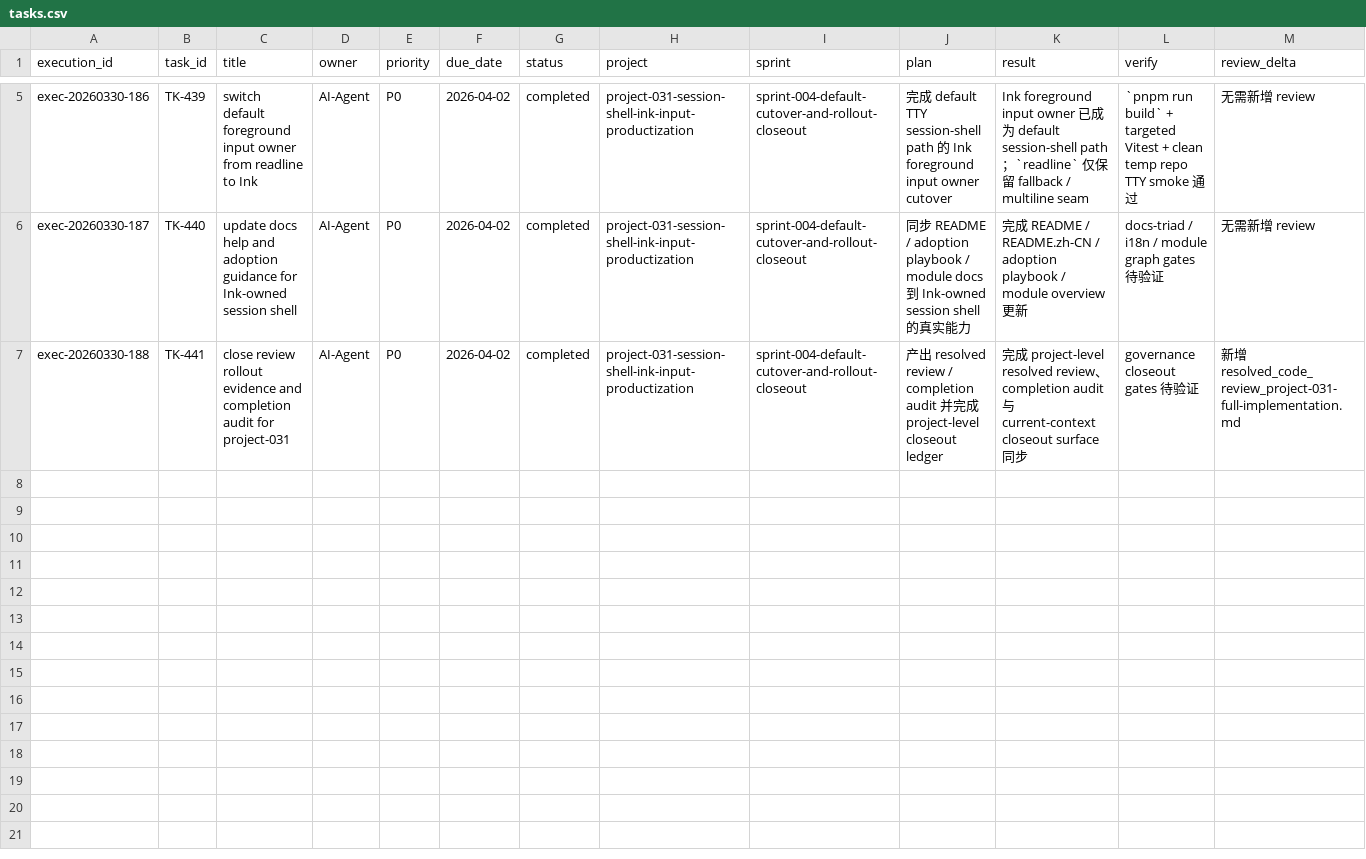
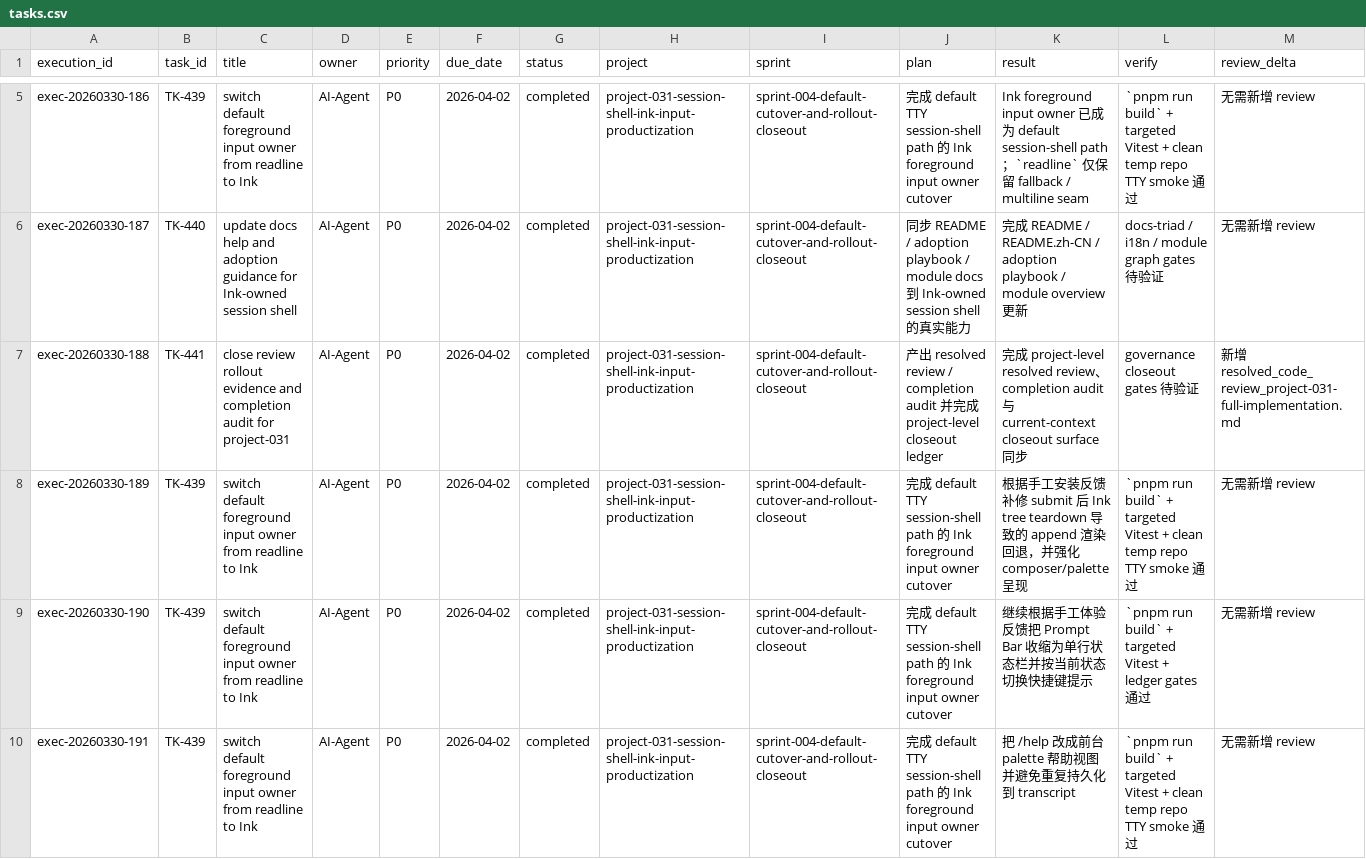
Before and after one commit to JimmyDaddy/repo-ai-governor, a CSV file: .repo-ai-governor/context/dev/project-031-session-shell-ink-input-productization/sprint-004-default-cutover-and-rollout-closeout/tasks/tasks.csv, drawn as a sheet; only a part is shown, gaps mark what is left out; rows hold the shown columns only; the diff covers the shown part only; the diff names each change by its address in the sheet, - before the commit and + after, or states it on an @@ line.

Commit message:
fix(cli): refine session-shell live interaction

```diff
--- a/.repo-ai-governor/context/dev/project-031-session-shell-ink-input-productization/sprint-004-default-cutover-and-rollout-closeout/tasks/tasks.csv
+++ b/.repo-ai-governor/context/dev/project-031-session-shell-ink-input-productization/sprint-004-default-cutover-and-rollout-closeout/tasks/tasks.csv
+row 8: exec-20260330-189 | TK-439 | switch default foreground input owner from readline to Ink | AI-Agent | P0 | 2026-04-02 | completed | project-031-session-shell-ink-input-productization | sprint-004-default-cutover-and-rollout-closeout | 完成 default TTY session-shell path 的 Ink foreground input owner cutover | 根据手工安装反馈补修 submit 后 Ink tree teardown 导致的 append 渲染回退，并强化 composer/palette 呈现 | `pnpm run build` + targeted Vitest + clean temp repo TTY smoke 通过 | 无需新增 review
+row 9: exec-20260330-190 | TK-439 | switch default foreground input owner from readline to Ink | AI-Agent | P0 | 2026-04-02 | completed | project-031-session-shell-ink-input-productization | sprint-004-default-cutover-and-rollout-closeout | 完成 default TTY session-shell path 的 Ink foreground input owner cutover | 继续根据手工体验反馈把 Prompt Bar 收缩为单行状态栏并按当前状态切换快捷键提示 | `pnpm run build` + targeted Vitest + ledger gates 通过 | 无需新增 review
+row 10: exec-20260330-191 | TK-439 | switch default foreground input owner from readline to Ink | AI-Agent | P0 | 2026-04-02 | completed | project-031-session-shell-ink-input-productization | sprint-004-default-cutover-and-rollout-closeout | 完成 default TTY session-shell path 的 Ink foreground input owner cutover | 把 /help 改成前台 palette 帮助视图并避免重复持久化到 transcript | `pnpm run build` + targeted Vitest + clean temp repo TTY smoke 通过 | 无需新增 review
```
Also changed, not shown: 8 added rows elsewhere in this file, 21 other files.
